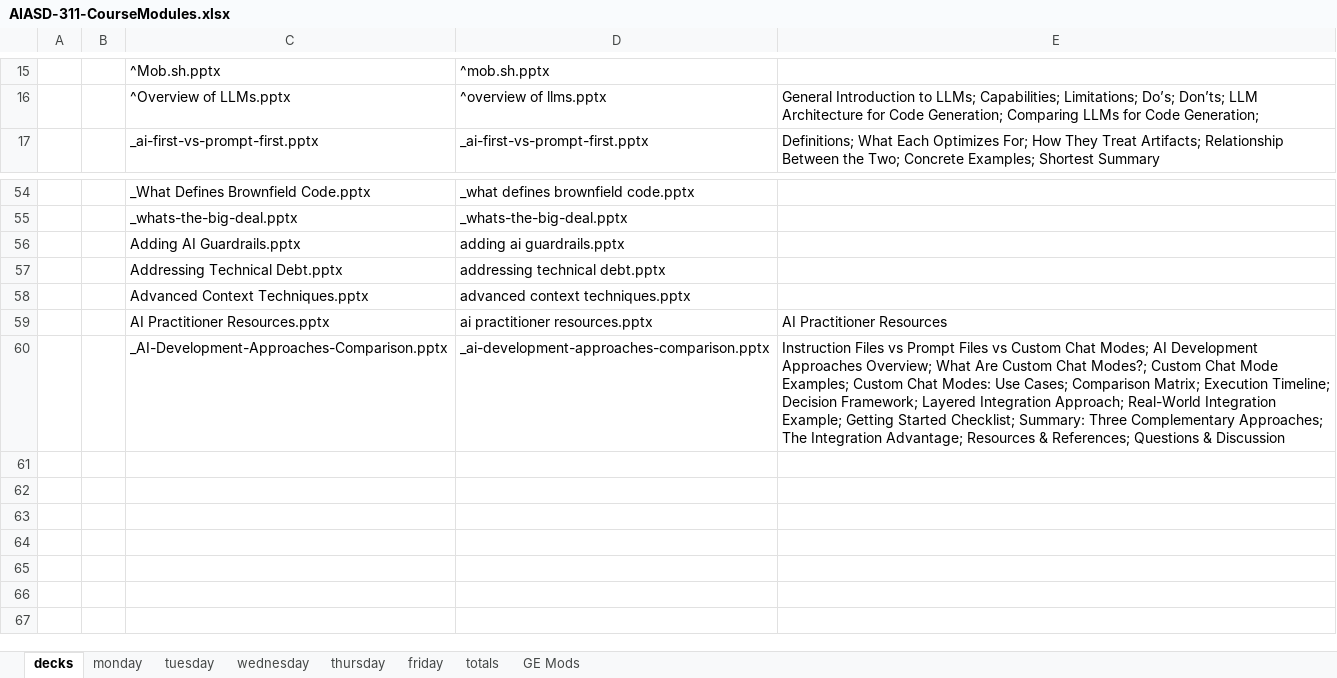
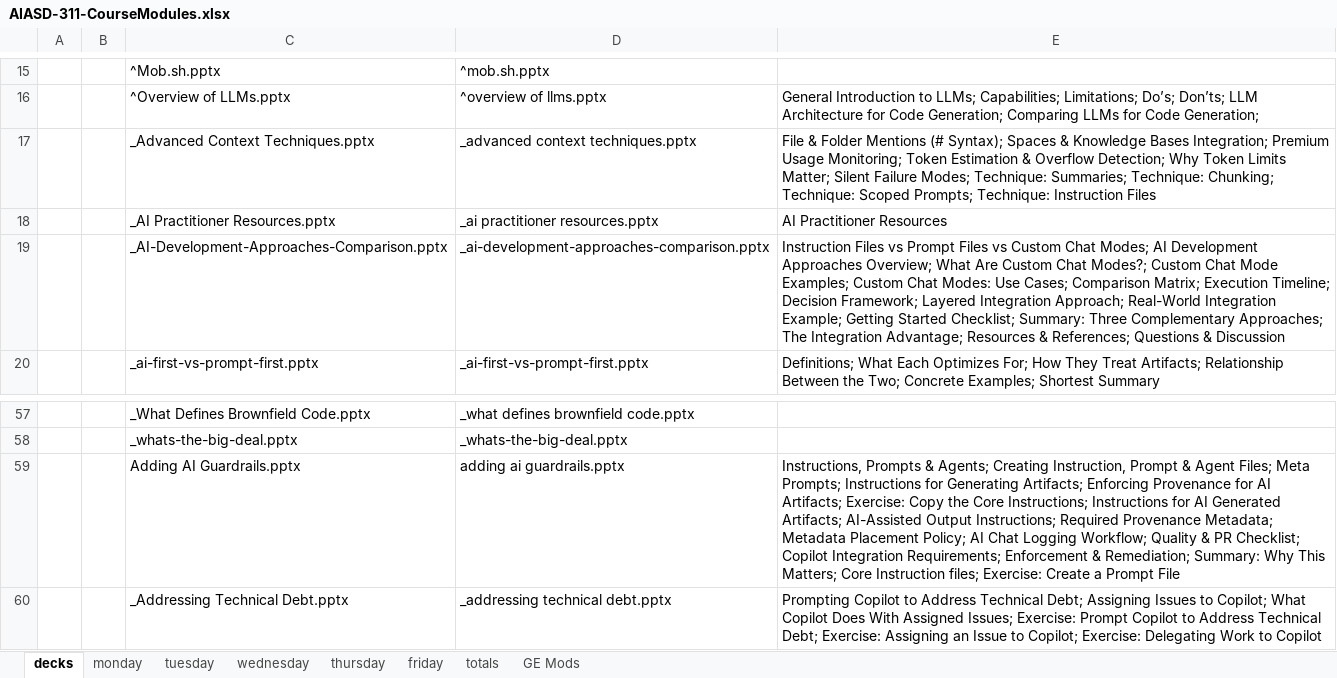
Before and after one commit to j0hnnymiller/AI-Assisted-Software-Development, an Excel workbook: AIASD-311-CourseModules.xlsx, sheet decks, drawn as a sheet; only a part is shown, gaps mark what is left out; values as stored, in another font and other column widths than the file's, no borders; table styles not drawn; removed rows and columns are numbered as before the commit, all else as after; the diff names each change by its address in the sheet, - before the commit and + after, or states it on an @@ line.

```diff
--- a/AIASD-311-CourseModules.xlsx (sheet decks)
+++ b/AIASD-311-CourseModules.xlsx (sheet decks)
+row 17:  |  | _Advanced Context Techniques.pptx | _advanced context techniques.pptx | File & Folder Mentions (# Syntax); Spaces & Knowledge Bases Integration; Premium Usage Monitoring; Token Estimation & Overflow Detection; Why Token Limits Matter; Silent Failure Modes; Technique: Summaries; Technique: Chunking; Technique: Scoped Prompts; Technique: Instruction Files
+row 18:  |  | _AI Practitioner Resources.pptx | _ai practitioner resources.pptx | AI Practitioner Resources
@@ row 60 moved to row 19: _AI-Development-Approaches-Comparison.pp… @@
-E59: (empty)
+E59: Instructions, Prompts & Agents; Creating Instruction, Prompt & Agent Files; Meta Prompts; Instructions for Generating Artifacts; Enforcing Provenance for AI Artifacts; Exercise: Copy the Core Instructions; Instructions for AI Generated Artifacts; AI-Assisted Output Instructions; Required Provenance Metadata; Metadata Placement Policy; AI Chat Logging Workflow; Quality & PR Checklist; Copilot Integration Requirements; Enforcement & Remediation; Summary: Why This Matters; Core Instruction files; Exercise: Create a Prompt File
-row 57:  |  | Addressing Technical Debt.pptx | addressing technical debt.pptx
-row 58:  |  | Advanced Context Techniques.pptx | advanced context techniques.pptx
-row 59:  |  | AI Practitioner Resources.pptx | ai practitioner resources.pptx | AI Practitioner Resources
+row 60:  |  | _Addressing Technical Debt.pptx | _addressing technical debt.pptx | Prompting Copilot to Address Technical Debt; Assigning Issues to Copilot; What Copilot Does With Assigned Issues; Exercise: Prompt Copilot to Address Technical Debt; Exercise: Assigning an Issue to Copilot; Exercise: Delegating Work to Copilot
```
Also changed, not shown: sheet monday, sheet tuesday, sheet totals, sheet thursday, sheet GE Mods, formulas that keep their value, hidden cells.
